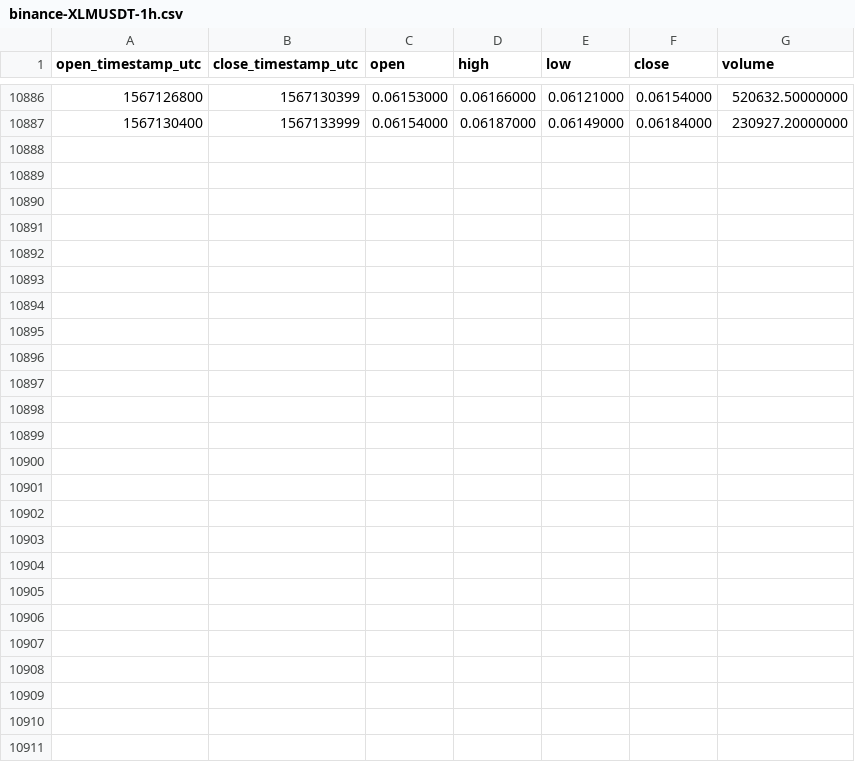
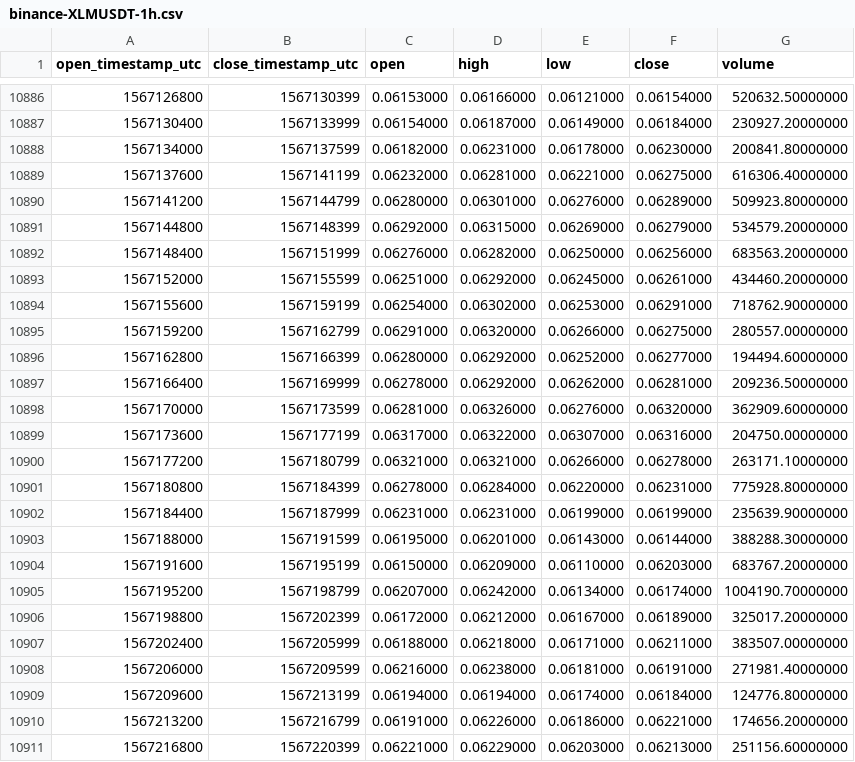
Before and after one commit to cryptobigbro/binance-XLMUSDT, a CSV file: binance-XLMUSDT-1h.csv, drawn as a sheet; only a part is shown, gaps mark what is left out.

Commit message:
Update OHLCV data.

```diff
--- a/binance-XLMUSDT-1h.csv
+++ b/binance-XLMUSDT-1h.csv
@@ -10887 +10887,25 @@ open_timestamp_utc,close_timestamp_utc,open,high,low,close,volume
 1567130400,1567133999,0.06154000,0.06187000,0.06149000,0.06184000,230927.20000000
+1567134000,1567137599,0.06182000,0.06231000,0.06178000,0.06230000,200841.80000000
+1567137600,1567141199,0.06232000,0.06281000,0.06221000,0.06275000,616306.40000000
+1567141200,1567144799,0.06280000,0.06301000,0.06276000,0.06289000,509923.80000000
+1567144800,1567148399,0.06292000,0.06315000,0.06269000,0.06279000,534579.20000000
+1567148400,1567151999,0.06276000,0.06282000,0.06250000,0.06256000,683563.20000000
+1567152000,1567155599,0.06251000,0.06292000,0.06245000,0.06261000,434460.20000000
+1567155600,1567159199,0.06254000,0.06302000,0.06253000,0.06291000,718762.90000000
+1567159200,1567162799,0.06291000,0.06320000,0.06266000,0.06275000,280557.00000000
+1567162800,1567166399,0.06280000,0.06292000,0.06252000,0.06277000,194494.60000000
+1567166400,1567169999,0.06278000,0.06292000,0.06262000,0.06281000,209236.50000000
+1567170000,1567173599,0.06281000,0.06326000,0.06276000,0.06320000,362909.60000000
+1567173600,1567177199,0.06317000,0.06322000,0.06307000,0.06316000,204750.00000000
+1567177200,1567180799,0.06321000,0.06321000,0.06266000,0.06278000,263171.10000000
+1567180800,1567184399,0.06278000,0.06284000,0.06220000,0.06231000,775928.80000000
+1567184400,1567187999,0.06231000,0.06231000,0.06199000,0.06199000,235639.90000000
+1567188000,1567191599,0.06195000,0.06201000,0.06143000,0.06144000,388288.30000000
+1567191600,1567195199,0.06150000,0.06209000,0.06110000,0.06203000,683767.20000000
+1567195200,1567198799,0.06207000,0.06242000,0.06134000,0.06174000,1004190.70000000
+1567198800,1567202399,0.06172000,0.06212000,0.06167000,0.06189000,325017.20000000
+1567202400,1567205999,0.06188000,0.06218000,0.06171000,0.06211000,383507.00000000
+1567206000,1567209599,0.06216000,0.06238000,0.06181000,0.06191000,271981.40000000
+1567209600,1567213199,0.06194000,0.06194000,0.06174000,0.06184000,124776.80000000
+1567213200,1567216799,0.06191000,0.06226000,0.06186000,0.06221000,174656.20000000
+1567216800,1567220399,0.06221000,0.06229000,0.06203000,0.06213000,251156.60000000
```
Also changed, not shown: binance-XLMUSDT-1d.csv.
